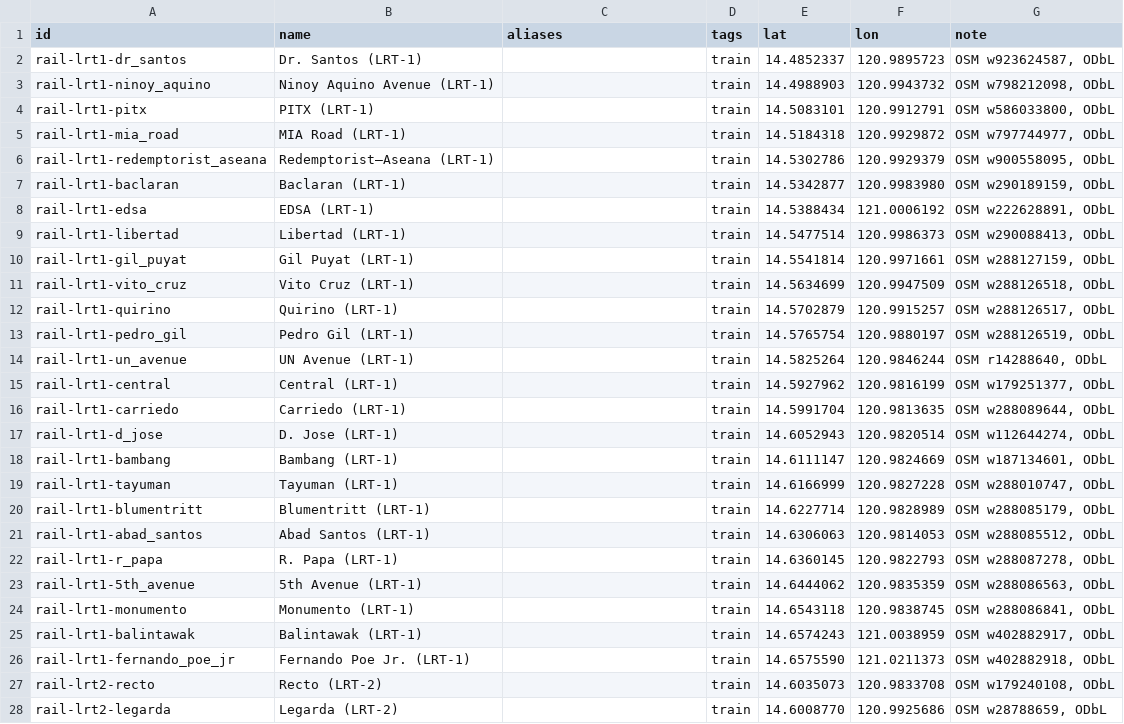
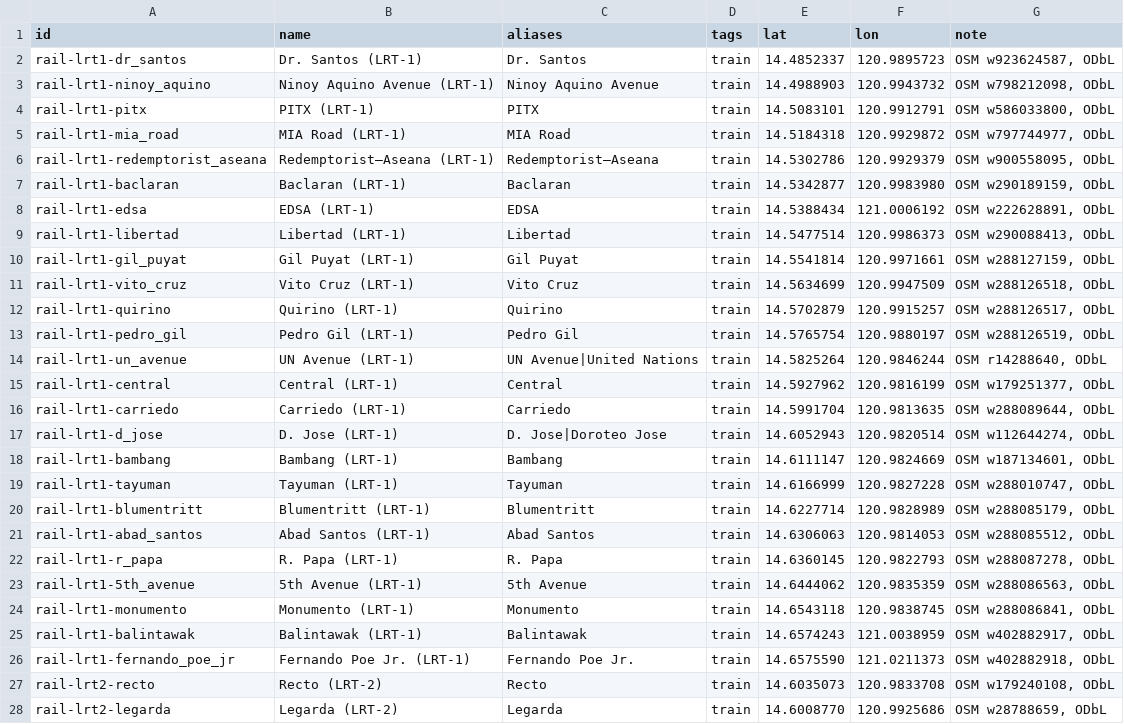
Before and after one commit to heliokii/Para_Commute-Copilot, a CSV file: data/metro-manila/rail-pack/landmarks.csv, drawn as a sheet; only a part is shown; the diff covers the shown part only.

```diff
--- a/data/metro-manila/rail-pack/landmarks.csv
+++ b/data/metro-manila/rail-pack/landmarks.csv
@@ -1,28 +1,28 @@
 id,name,aliases,tags,lat,lon,note
-rail-lrt1-dr_santos,Dr. Santos (LRT-1),,train,14.4852337,120.9895723,"OSM w923624587, ODbL"
-rail-lrt1-ninoy_aquino,Ninoy Aquino Avenue (LRT-1),,train,14.4988903,120.9943732,"OSM w798212098, ODbL"
-rail-lrt1-pitx,PITX (LRT-1),,train,14.5083101,120.9912791,"OSM w586033800, ODbL"
-rail-lrt1-mia_road,MIA Road (LRT-1),,train,14.5184318,120.9929872,"OSM w797744977, ODbL"
-rail-lrt1-redemptorist_aseana,Redemptorist–Aseana (LRT-1),,train,14.5302786,120.9929379,"OSM w900558095, ODbL"
-rail-lrt1-baclaran,Baclaran (LRT-1),,train,14.5342877,120.9983980,"OSM w290189159, ODbL"
-rail-lrt1-edsa,EDSA (LRT-1),,train,14.5388434,121.0006192,"OSM w222628891, ODbL"
-rail-lrt1-libertad,Libertad (LRT-1),,train,14.5477514,120.9986373,"OSM w290088413, ODbL"
-rail-lrt1-gil_puyat,Gil Puyat (LRT-1),,train,14.5541814,120.9971661,"OSM w288127159, ODbL"
-rail-lrt1-vito_cruz,Vito Cruz (LRT-1),,train,14.5634699,120.9947509,"OSM w288126518, ODbL"
-rail-lrt1-quirino,Quirino (LRT-1),,train,14.5702879,120.9915257,"OSM w288126517, ODbL"
-rail-lrt1-pedro_gil,Pedro Gil (LRT-1),,train,14.5765754,120.9880197,"OSM w288126519, ODbL"
-rail-lrt1-un_avenue,UN Avenue (LRT-1),,train,14.5825264,120.9846244,"OSM r14288640, ODbL"
-rail-lrt1-central,Central (LRT-1),,train,14.5927962,120.9816199,"OSM w179251377, ODbL"
-rail-lrt1-carriedo,Carriedo (LRT-1),,train,14.5991704,120.9813635,"OSM w288089644, ODbL"
-rail-lrt1-d_jose,D. Jose (LRT-1),,train,14.6052943,120.9820514,"OSM w112644274, ODbL"
-rail-lrt1-bambang,Bambang (LRT-1),,train,14.6111147,120.9824669,"OSM w187134601, ODbL"
-rail-lrt1-tayuman,Tayuman (LRT-1),,train,14.6166999,120.9827228,"OSM w288010747, ODbL"
-rail-lrt1-blumentritt,Blumentritt (LRT-1),,train,14.6227714,120.9828989,"OSM w288085179, ODbL"
-rail-lrt1-abad_santos,Abad Santos (LRT-1),,train,14.6306063,120.9814053,"OSM w288085512, ODbL"
-rail-lrt1-r_papa,R. Papa (LRT-1),,train,14.6360145,120.9822793,"OSM w288087278, ODbL"
-rail-lrt1-5th_avenue,5th Avenue (LRT-1),,train,14.6444062,120.9835359,"OSM w288086563, ODbL"
-rail-lrt1-monumento,Monumento (LRT-1),,train,14.6543118,120.9838745,"OSM w288086841, ODbL"
-rail-lrt1-balintawak,Balintawak (LRT-1),,train,14.6574243,121.0038959,"OSM w402882917, ODbL"
-rail-lrt1-fernando_poe_jr,Fernando Poe Jr. (LRT-1),,train,14.6575590,121.0211373,"OSM w402882918, ODbL"
-rail-lrt2-recto,Recto (LRT-2),,train,14.6035073,120.9833708,"OSM w179240108, ODbL"
-rail-lrt2-legarda,Legarda (LRT-2),,train,14.6008770,120.9925686,"OSM w28788659, ODbL"
+rail-lrt1-dr_santos,Dr. Santos (LRT-1),Dr. Santos,train,14.4852337,120.9895723,"OSM w923624587, ODbL"
+rail-lrt1-ninoy_aquino,Ninoy Aquino Avenue (LRT-1),Ninoy Aquino Avenue,train,14.4988903,120.9943732,"OSM w798212098, ODbL"
+rail-lrt1-pitx,PITX (LRT-1),PITX,train,14.5083101,120.9912791,"OSM w586033800, ODbL"
+rail-lrt1-mia_road,MIA Road (LRT-1),MIA Road,train,14.5184318,120.9929872,"OSM w797744977, ODbL"
+rail-lrt1-redemptorist_aseana,Redemptorist–Aseana (LRT-1),Redemptorist–Aseana,train,14.5302786,120.9929379,"OSM w900558095, ODbL"
+rail-lrt1-baclaran,Baclaran (LRT-1),Baclaran,train,14.5342877,120.9983980,"OSM w290189159, ODbL"
+rail-lrt1-edsa,EDSA (LRT-1),EDSA,train,14.5388434,121.0006192,"OSM w222628891, ODbL"
+rail-lrt1-libertad,Libertad (LRT-1),Libertad,train,14.5477514,120.9986373,"OSM w290088413, ODbL"
+rail-lrt1-gil_puyat,Gil Puyat (LRT-1),Gil Puyat,train,14.5541814,120.9971661,"OSM w288127159, ODbL"
+rail-lrt1-vito_cruz,Vito Cruz (LRT-1),Vito Cruz,train,14.5634699,120.9947509,"OSM w288126518, ODbL"
+rail-lrt1-quirino,Quirino (LRT-1),Quirino,train,14.5702879,120.9915257,"OSM w288126517, ODbL"
+rail-lrt1-pedro_gil,Pedro Gil (LRT-1),Pedro Gil,train,14.5765754,120.9880197,"OSM w288126519, ODbL"
+rail-lrt1-un_avenue,UN Avenue (LRT-1),UN Avenue|United Nations,train,14.5825264,120.9846244,"OSM r14288640, ODbL"
+rail-lrt1-central,Central (LRT-1),Central,train,14.5927962,120.9816199,"OSM w179251377, ODbL"
+rail-lrt1-carriedo,Carriedo (LRT-1),Carriedo,train,14.5991704,120.9813635,"OSM w288089644, ODbL"
+rail-lrt1-d_jose,D. Jose (LRT-1),D. Jose|Doroteo Jose,train,14.6052943,120.9820514,"OSM w112644274, ODbL"
+rail-lrt1-bambang,Bambang (LRT-1),Bambang,train,14.6111147,120.9824669,"OSM w187134601, ODbL"
+rail-lrt1-tayuman,Tayuman (LRT-1),Tayuman,train,14.6166999,120.9827228,"OSM w288010747, ODbL"
+rail-lrt1-blumentritt,Blumentritt (LRT-1),Blumentritt,train,14.6227714,120.9828989,"OSM w288085179, ODbL"
+rail-lrt1-abad_santos,Abad Santos (LRT-1),Abad Santos,train,14.6306063,120.9814053,"OSM w288085512, ODbL"
+rail-lrt1-r_papa,R. Papa (LRT-1),R. Papa,train,14.6360145,120.9822793,"OSM w288087278, ODbL"
+rail-lrt1-5th_avenue,5th Avenue (LRT-1),5th Avenue,train,14.6444062,120.9835359,"OSM w288086563, ODbL"
+rail-lrt1-monumento,Monumento (LRT-1),Monumento,train,14.6543118,120.9838745,"OSM w288086841, ODbL"
+rail-lrt1-balintawak,Balintawak (LRT-1),Balintawak,train,14.6574243,121.0038959,"OSM w402882917, ODbL"
+rail-lrt1-fernando_poe_jr,Fernando Poe Jr. (LRT-1),Fernando Poe Jr.,train,14.6575590,121.0211373,"OSM w402882918, ODbL"
+rail-lrt2-recto,Recto (LRT-2),Recto,train,14.6035073,120.9833708,"OSM w179240108, ODbL"
+rail-lrt2-legarda,Legarda (LRT-2),Legarda,train,14.6008770,120.9925686,"OSM w28788659, ODbL"
```
Also changed, not shown: 1 removed row and 23 edited cells elsewhere in this file, 30 other files.
